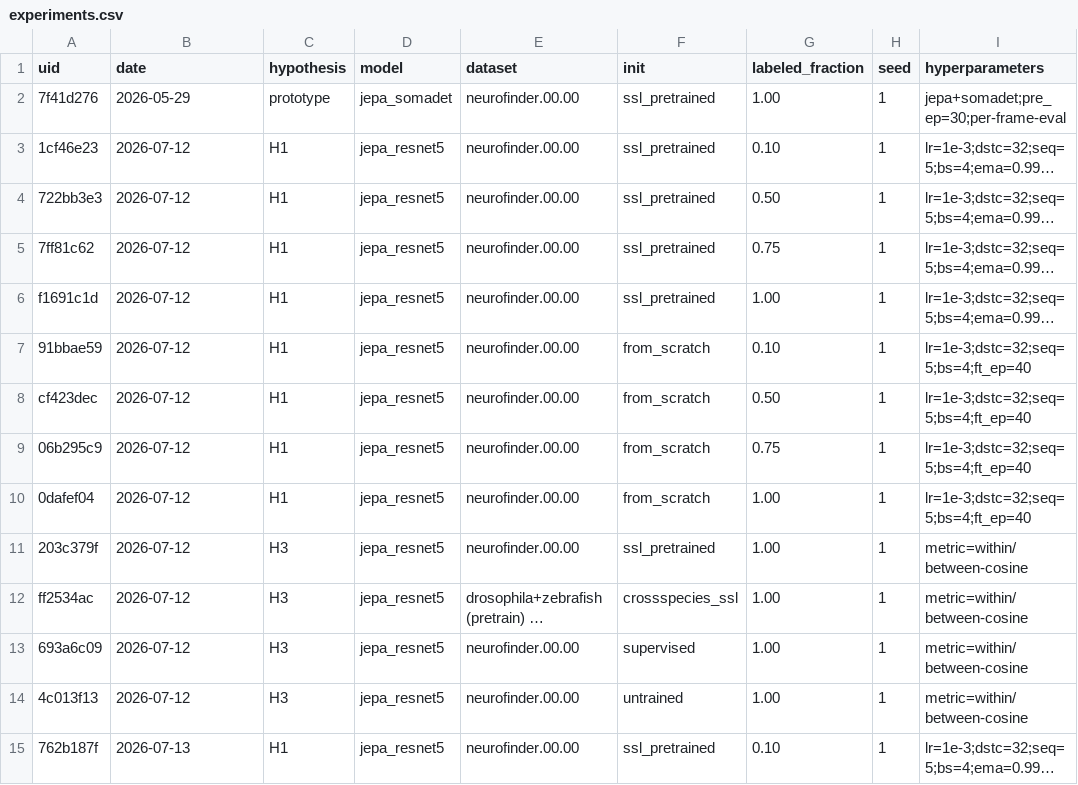
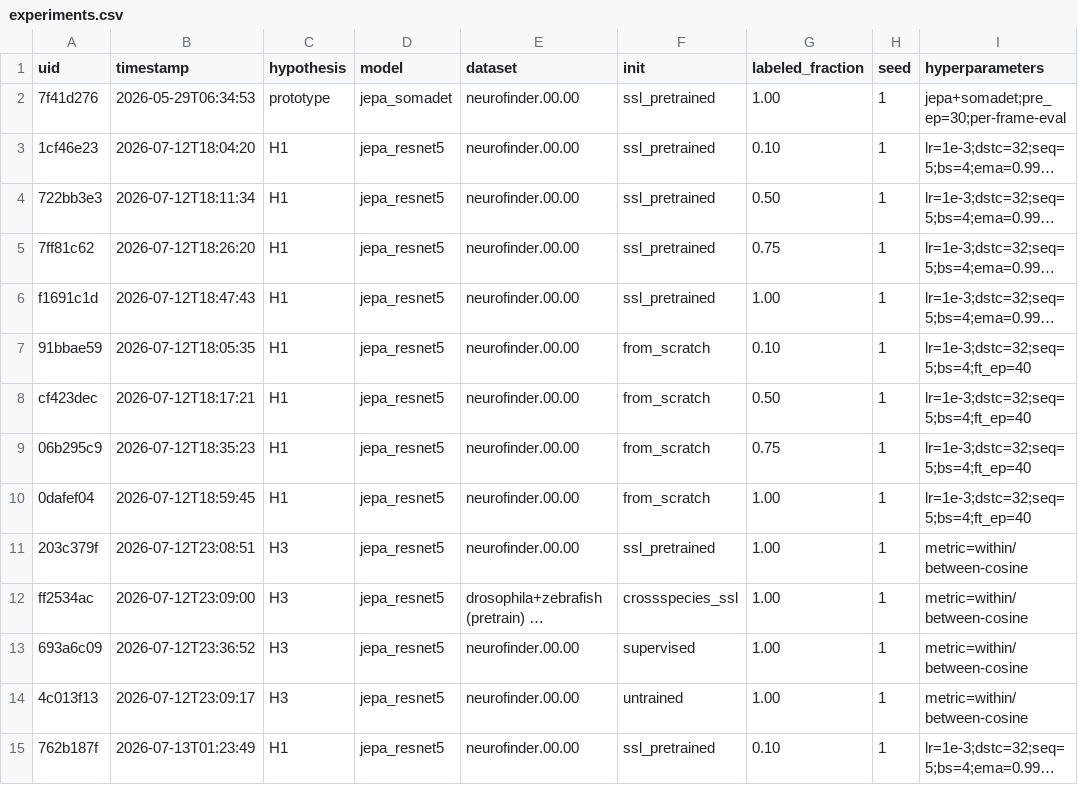
Before and after one commit to mo-karbalaee/NEUROSEG, a CSV file: experiments/experiments.csv, drawn as a sheet; only a part is shown; long unchanged cells end in …; the diff covers the shown part only; the diff names each change by its address in the sheet, - before the commit and + after, or states it on an @@ line.

Commit message:
Use real ISO timestamps in experiment log

```diff
--- a/experiments/experiments.csv
+++ b/experiments/experiments.csv
-B1: date
+B1: timestamp
-B2 (timestamp): 2026-05-29
+B2 (timestamp): 2026-05-29T06:34:53
-B3 (timestamp): 2026-07-12
+B3 (timestamp): 2026-07-12T18:04:20
-B4 (timestamp): 2026-07-12
+B4 (timestamp): 2026-07-12T18:11:34
-B5 (timestamp): 2026-07-12
+B5 (timestamp): 2026-07-12T18:26:20
-B6 (timestamp): 2026-07-12
+B6 (timestamp): 2026-07-12T18:47:43
-B7 (timestamp): 2026-07-12
+B7 (timestamp): 2026-07-12T18:05:35
-B8 (timestamp): 2026-07-12
+B8 (timestamp): 2026-07-12T18:17:21
-B9 (timestamp): 2026-07-12
+B9 (timestamp): 2026-07-12T18:35:23
-B10 (timestamp): 2026-07-12
+B10 (timestamp): 2026-07-12T18:59:45
-B11 (timestamp): 2026-07-12
+B11 (timestamp): 2026-07-12T23:08:51
-B12 (timestamp): 2026-07-12
+B12 (timestamp): 2026-07-12T23:09:00
-B13 (timestamp): 2026-07-12
+B13 (timestamp): 2026-07-12T23:36:52
-B14 (timestamp): 2026-07-12
+B14 (timestamp): 2026-07-12T23:09:17
-B15 (timestamp): 2026-07-13
+B15 (timestamp): 2026-07-13T01:23:49
```
Also changed, not shown: 22 edited cells elsewhere in this file, 38 other files.
